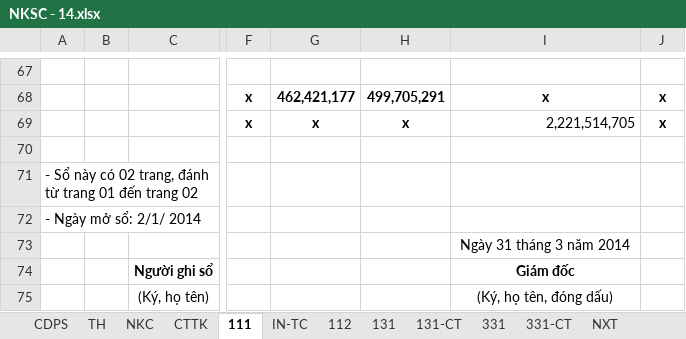
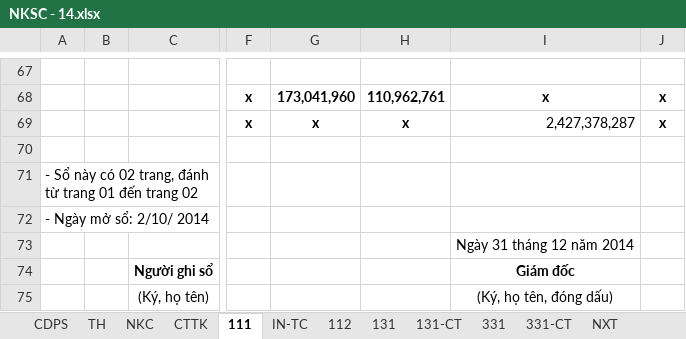
Before and after one commit to vuphuong11/KIM-DUNG-PHAT, an Excel workbook: SO SACH/3702076037/2014/NKSC - 14.xlsx, sheet 111, drawn as a sheet; only a part is shown, gaps mark what is left out; values as stored, in another font and other column widths than the file's, no borders; conditional formats not drawn; the diff covers the shown part only; the diff names each change by its address in the sheet, - before the commit and + after, or states it on an @@ line.

```diff
--- a/SO SACH/3702076037/2014/NKSC - 14.xlsx (sheet 111)
+++ b/SO SACH/3702076037/2014/NKSC - 14.xlsx (sheet 111)
-G68: 462,421,177
+G68: 173,041,960
-H68: 499,705,291
+H68: 110,962,761
-I69: 2,221,514,705
+I69: 2,427,378,287
-A72: - Ngày mở sổ: 2/1/ 2014
+A72: - Ngày mở sổ: 2/10/ 2014
-I73: Ngày 31 tháng 3 năm 2014
+I73: Ngày 31 tháng 12 năm 2014
```
Also changed, not shown: 40 added rows, 40 removed rows and 67 edited cells elsewhere in this sheet, sheet TH, sheet IN-NX, sheet NKC, sheet IN-TC, sheet 152-CT, formulas that keep their value, hidden cells, 8 other files.
